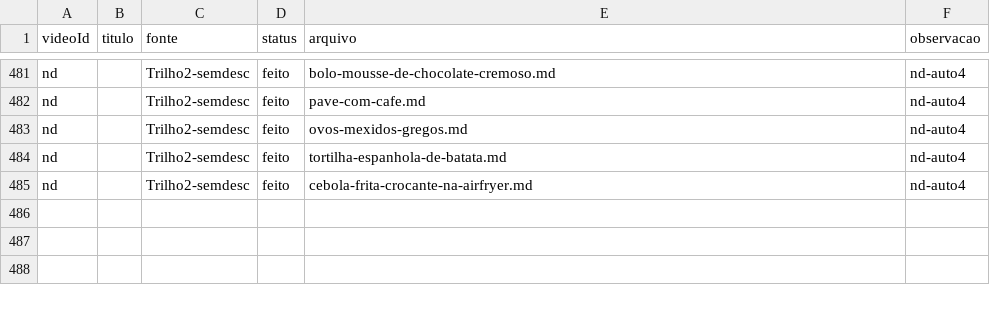
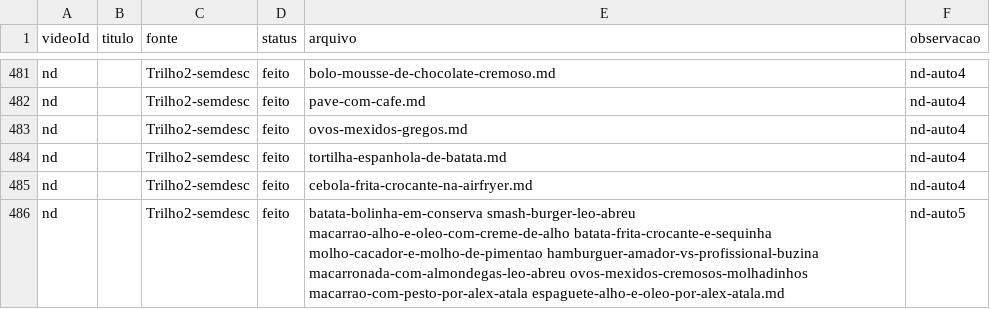
Before and after one commit to rodrigoma/recipes, a CSV file: _migration/manifest.csv, drawn as a sheet; only a part is shown, gaps mark what is left out; the diff names each change by its address in the sheet, - before the commit and + after, or states it on an @@ line.

Commit message:
Trilho 2 auto-5: +10 receitas (20 avaliados, 6 nao-receita, 4 dup)

```diff
--- a/_migration/manifest.csv
+++ b/_migration/manifest.csv
+row 486: nd |  | Trilho2-semdesc | feito | batata-bolinha-em-conserva smash-burger-leo-abreu macarrao-alho-e-oleo-com-creme-de-alho batata-frita-crocante-e-sequinha molho-cacador-e-molho-de-pimentao hamburguer-amador-vs-profissional-buzina macarronada-com-almondegas-leo-abreu ovos-mexidos-cremosos-molhadinhos macarrao-com-pesto-por-alex-atala espaguete-alho-e-oleo-por-alex-atala.md | nd-auto5
```
Also changed, not shown: 11 other files.
